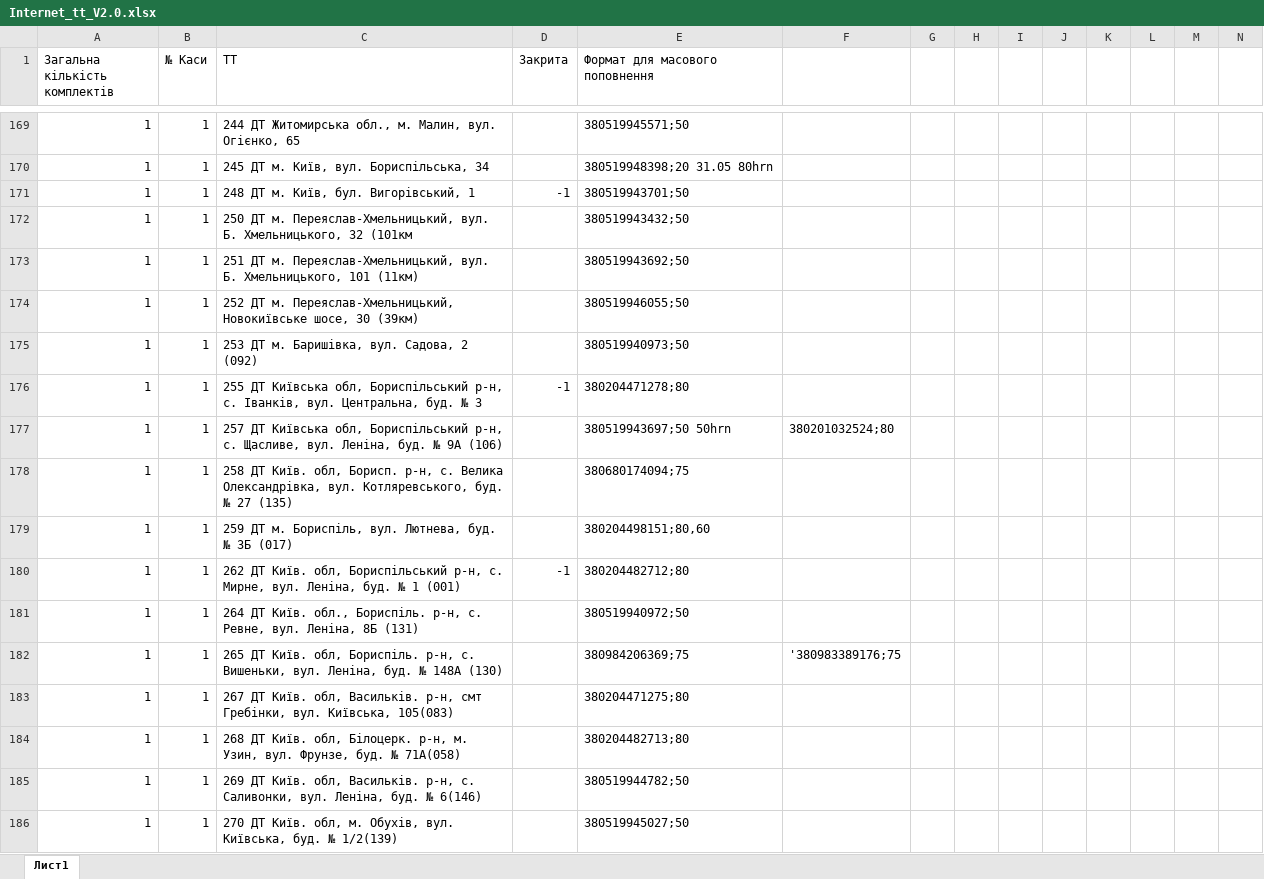
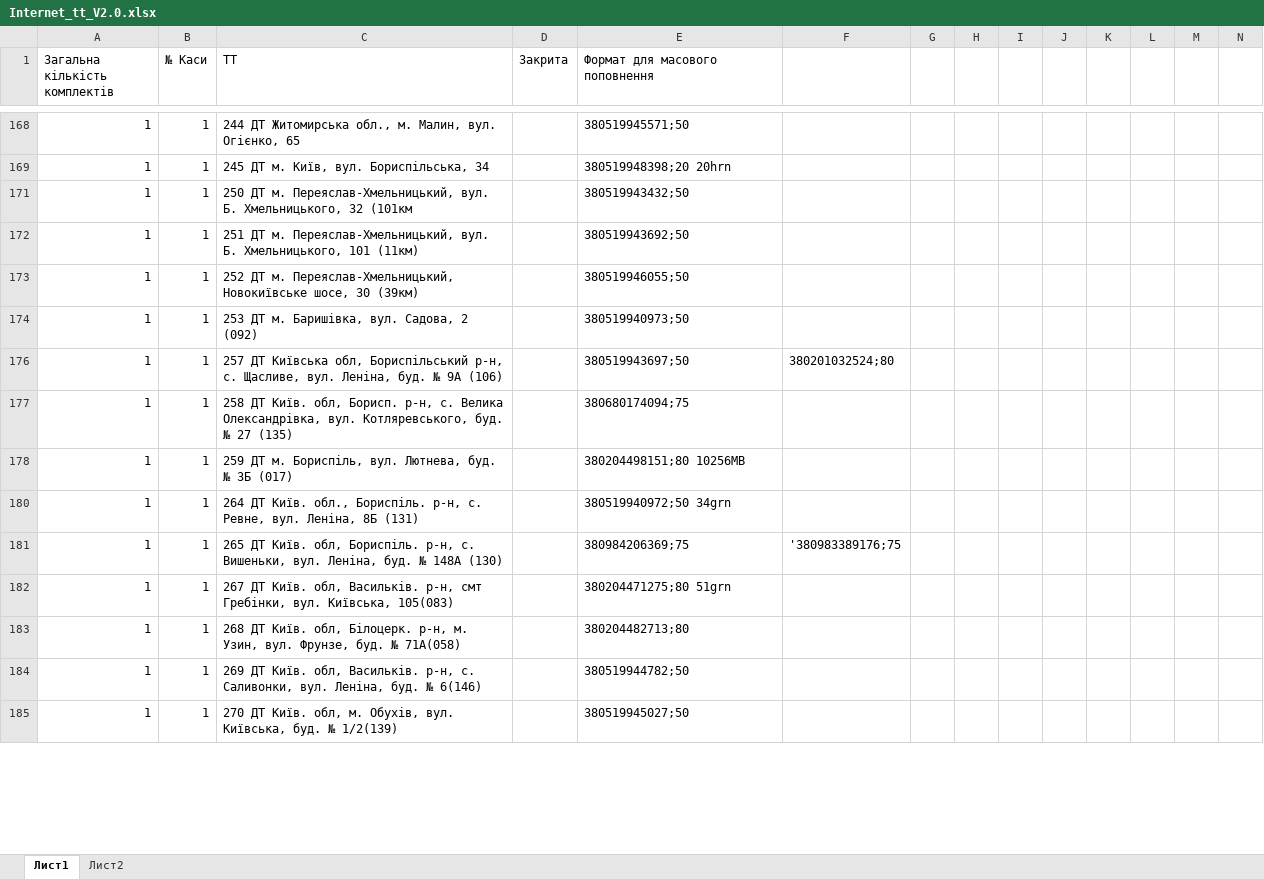
Before and after one commit to Andriyash/GitHub, an Excel workbook: Internet_tt_V2.0.xlsx, sheet Лист1, drawn as a sheet; only a part is shown, gaps mark what is left out; values as stored, in another font and other column widths than the file's, no cell formats; removed rows and columns are numbered as before the commit, all else as after; rows hold the shown columns only; the diff covers the shown part only; the diff names each change by its address in the sheet, - before the commit and + after, or states it on an @@ line.

```diff
--- a/Internet_tt_V2.0.xlsx (sheet Лист1)
+++ b/Internet_tt_V2.0.xlsx (sheet Лист1)
+sheet tab: Лист2
-E169 (Формат для масового поповнення): 380519948398;20 31.05 80hrn
+E169 (Формат для масового поповнення): 380519948398;20 20hrn
@@ row 171 hidden: 1 | 1 | 248 ДТ м. Київ, бул. Вигорівський, 1 | -1 | 380519943701;50 @@
@@ row 176 hidden: 1 | 1 | 255 ДТ Київська обл, Бориспільський р-н, с. Іванків, вул. Центральна, буд. № 3 | -1 | 380204471278;80 @@
-E176 (Формат для масового поповнення): 380519943697;50 50hrn
+E176 (Формат для масового поповнення): 380519943697;50
-E178 (Формат для масового поповнення): 380204498151;80,60
+E178 (Формат для масового поповнення): 380204498151;80 10256MB
@@ row 180 hidden: 1 | 1 | 262 ДТ Київ. обл, Бориспільський р-н, с. Мирне, вул. Леніна, буд. № 1 (001) | -1 | 380204482712;80 @@
-E180 (Формат для масового поповнення): 380519940972;50
+E180 (Формат для масового поповнення): 380519940972;50 34grn
-E182 (Формат для масового поповнення): 380204471275;80
+E182 (Формат для масового поповнення): 380204471275;80 51grn
```
Also changed, not shown: 1 removed row, 59 hidden or unhidden rows and 42 edited cells elsewhere in this sheet, cell formats.
